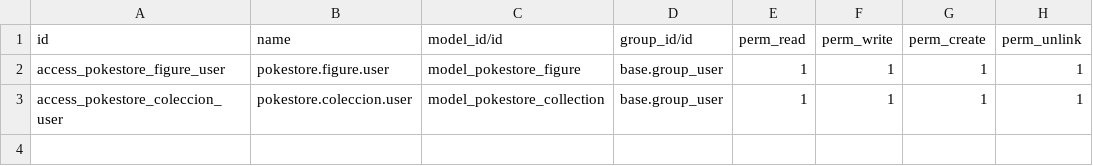
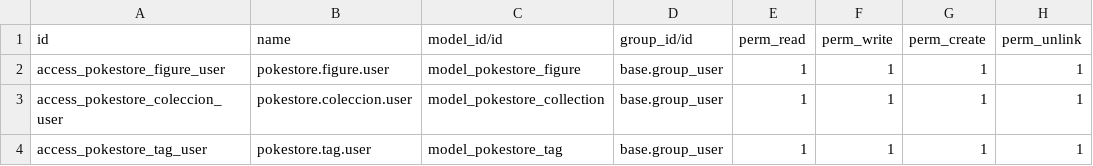
Before and after one commit to santiag0h/Apuntes-2-Multiplataforma, a CSV file: Systema_De_Gestion_Empresarial/Tema2/00_Instalacion_local/addons/pokestore/security/ir.model.access.csv, drawn as a sheet; the diff names each change by its address in the sheet, - before the commit and + after, or states it on an @@ line.

Commit message:
tuto 1 sistemas de gestion terminado

```diff
--- a/Systema_De_Gestion_Empresarial/Tema2/00_Instalacion_local/addons/pokestore/security/ir.model.access.csv
+++ b/Systema_De_Gestion_Empresarial/Tema2/00_Instalacion_local/addons/pokestore/security/ir.model.access.csv
+row 4: access_pokestore_tag_user | pokestore.tag.user | model_pokestore_tag | base.group_user | 1 | 1 | 1 | 1
```
Also changed, not shown: 8 other files.
